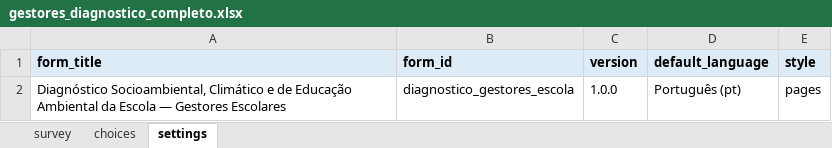
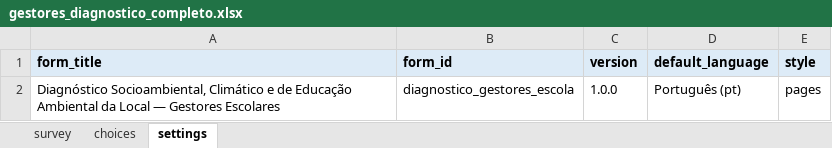
Before and after one commit to maiagreici/secadi, an Excel workbook: kobo/gestores_diagnostico_completo.xlsx, sheet settings, drawn as a sheet; values as stored, in another font and other column widths than the file's, no borders; the diff names each change by its address in the sheet, - before the commit and + after, or states it on an @@ line.

```diff
--- a/kobo/gestores_diagnostico_completo.xlsx (sheet settings)
+++ b/kobo/gestores_diagnostico_completo.xlsx (sheet settings)
-A2 (form_title): …Ambiental da Escola — Gestores…
+A2 (form_title): …Ambiental da Local — Gestores…
```
Also changed, not shown: sheet survey, sheet choices, kobo/gestores_semana1_diagnostico.xlsx, kobo/gestores_semana2_diagnostico.xlsx, 4 other files.
